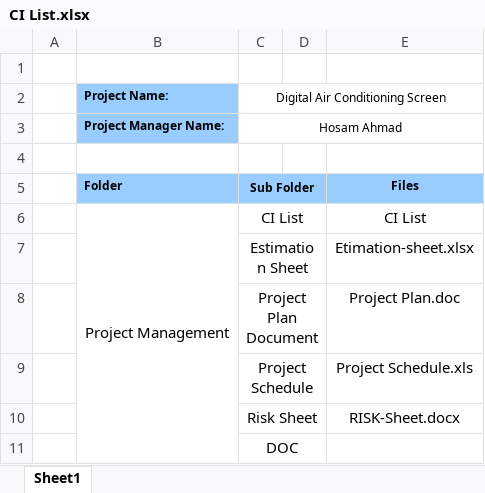
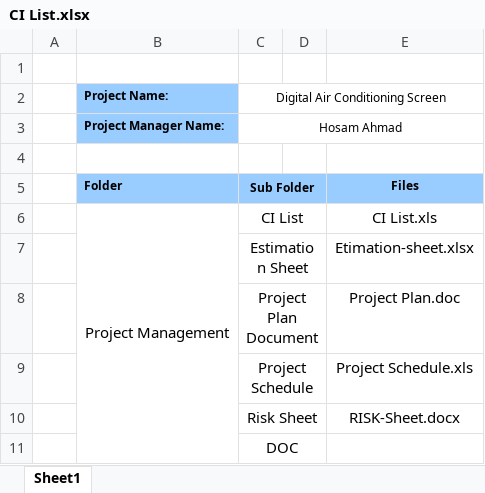
Before and after one commit to hossam27/Digital-Air-Conditional, an Excel workbook: Air_Conditional_Screen/Project_Manegment/CI_List/CI List.xlsx, sheet Sheet1, drawn as a sheet; values as stored, in another font and other column widths than the file's, no borders; the diff names each change by its address in the sheet, - before the commit and + after, or states it on an @@ line.

Commit message:
sd

```diff
--- a/Air_Conditional_Screen/Project_Manegment/CI_List/CI List.xlsx (sheet Sheet1)
+++ b/Air_Conditional_Screen/Project_Manegment/CI_List/CI List.xlsx (sheet Sheet1)
-E6: CI List
+E6: CI List.xls
```
